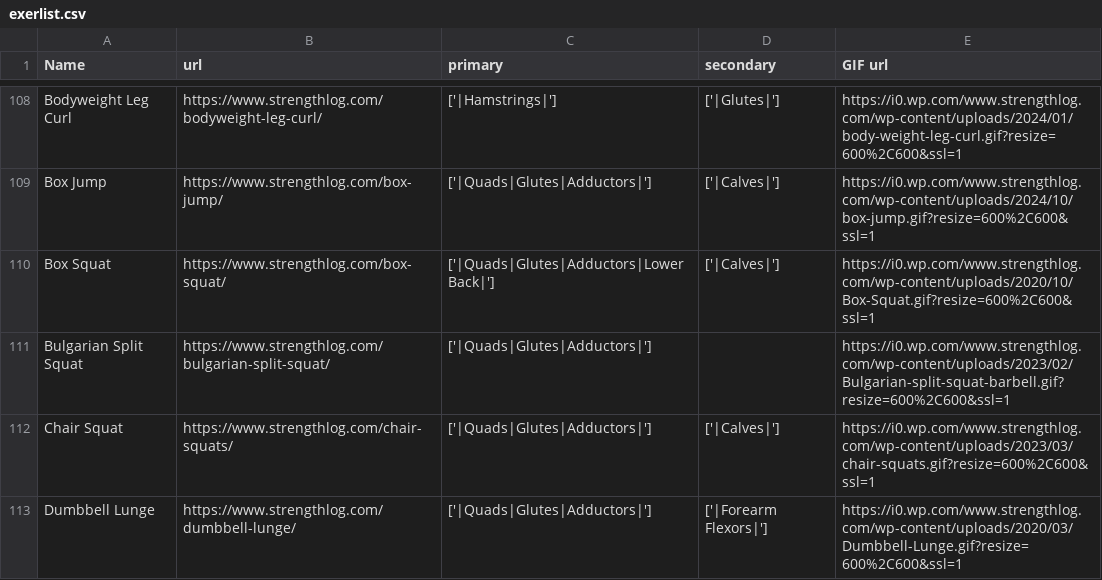
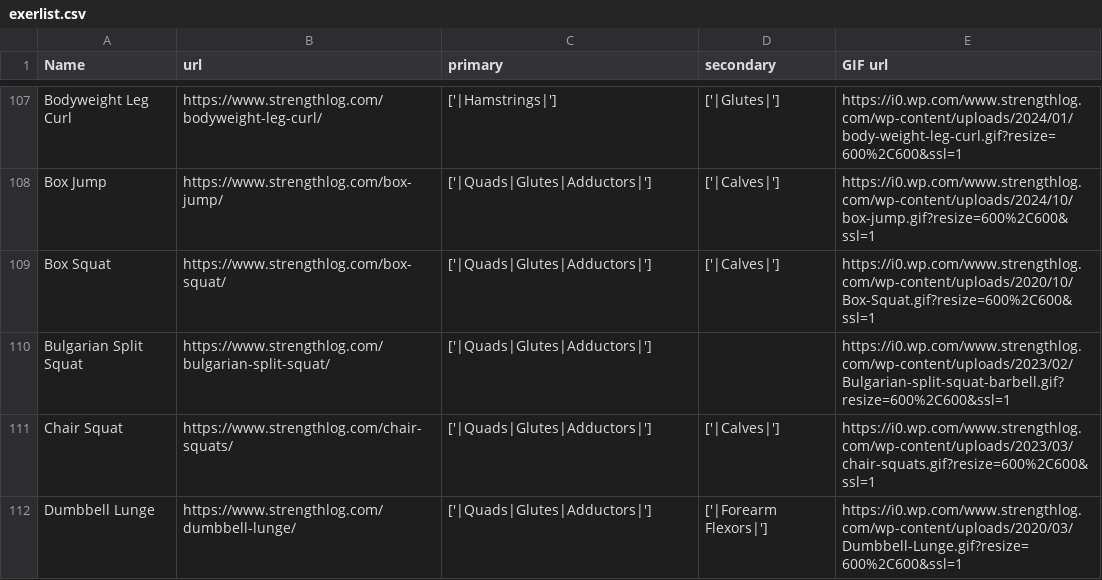
Before and after one commit to JacksonYu3/Final-Project--Jackson--Sean--David--William-, a CSV file: exerlist.csv, drawn as a sheet; only a part is shown, gaps mark what is left out; the diff covers the shown part only.

```diff
--- a/exerlist.csv
+++ b/exerlist.csv
@@ -109,3 +108,3 @@ Bodyweight Leg Curl,https://www.strengthlog.com/bodyweight-leg-curl/,['|Hamstrin
 Box Jump,https://www.strengthlog.com/box-jump/,['|Quads|Glutes|Adductors|'],['|Calves|'],https://i0.wp.com/www.strengthlog.com/wp-content/uploads/2024/10/box-jump.gif?resize=600%2C600&ssl=1
-Box Squat,https://www.strengthlog.com/box-squat/,['|Quads|Glutes|Adductors|Lower Back|'],['|Calves|'],https://i0.wp.com/www.strengthlog.com/wp-content/uploads/2020/10/Box-Squat.gif?resize=600%2C600&ssl=1
+Box Squat,https://www.strengthlog.com/box-squat/,['|Quads|Glutes|Adductors|'],['|Calves|'],https://i0.wp.com/www.strengthlog.com/wp-content/uploads/2020/10/Box-Squat.gif?resize=600%2C600&ssl=1
 Bulgarian Split Squat,https://www.strengthlog.com/bulgarian-split-squat/,['|Quads|Glutes|Adductors|'],,https://i0.wp.com/www.strengthlog.com/wp-content/uploads/2023/02/Bulgarian-split-squat-barbell.gif?resize=600%2C600&ssl=1
```
Also changed, not shown: 5 removed rows and 21 edited cells elsewhere in this file.
